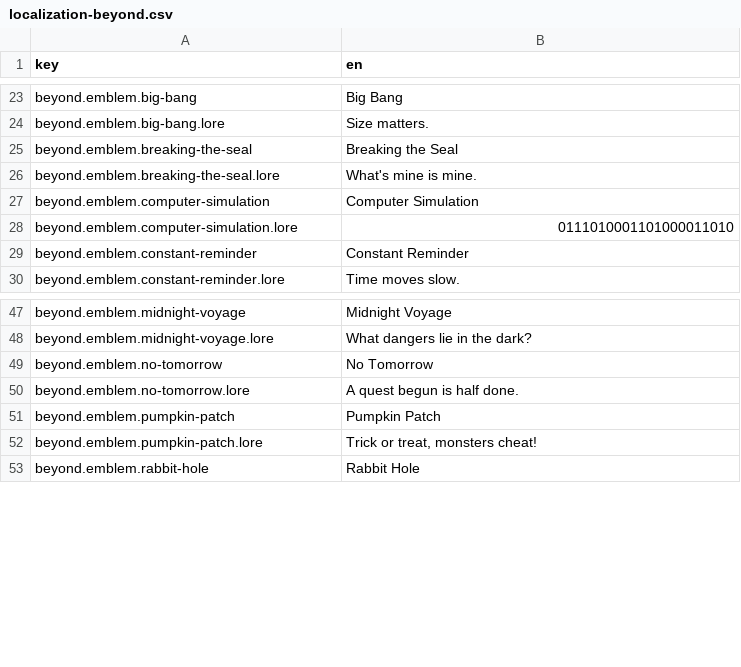
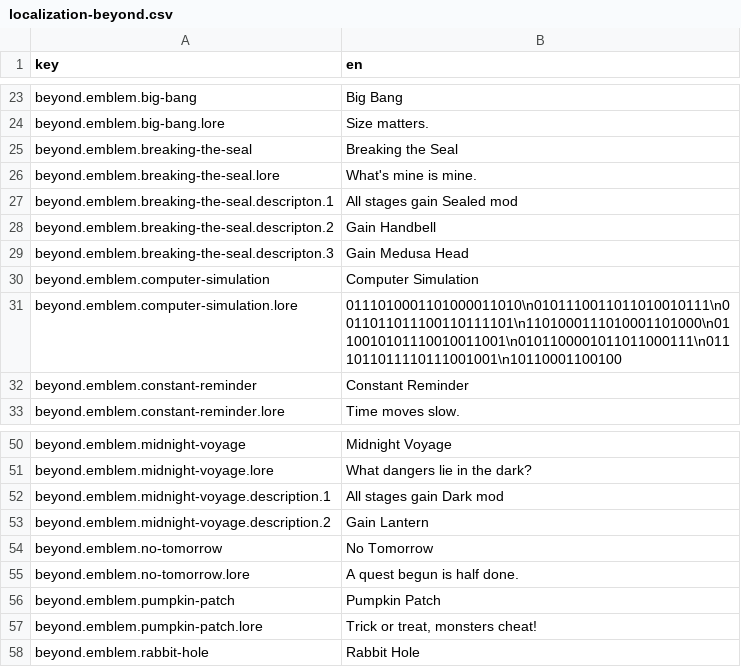
Before and after one commit to elmarhoppieland/DemonCrawl, a CSV file: assets/localization/localization-beyond.csv, drawn as a sheet; only a part is shown, gaps mark what is left out.

Commit message:
Implement some emblem effects

```diff
--- a/assets/localization/localization-beyond.csv
+++ b/assets/localization/localization-beyond.csv
@@ -26,4 +26,7 @@ beyond.emblem.breaking-the-seal;Breaking the Seal
 beyond.emblem.breaking-the-seal.lore;What's mine is mine.
+beyond.emblem.breaking-the-seal.descripton.1;All stages gain Sealed mod
+beyond.emblem.breaking-the-seal.descripton.2;Gain Handbell
+beyond.emblem.breaking-the-seal.descripton.3;Gain Medusa Head
 beyond.emblem.computer-simulation;Computer Simulation
-beyond.emblem.computer-simulation.lore;0111010001101000011010
+beyond.emblem.computer-simulation.lore;0111010001101000011010\n0101110011011010010111\n0011011011100110111101\n1101000111010001101000\n0110010101110010011001\n0101100001011011000111\n0111011011110111001001\n10110001100100
 beyond.emblem.constant-reminder;Constant Reminder
@@ -48,2 +51,4 @@ beyond.emblem.midnight-voyage;Midnight Voyage
 beyond.emblem.midnight-voyage.lore;What dangers lie in the dark?
+beyond.emblem.midnight-voyage.description.1;All stages gain Dark mod
+beyond.emblem.midnight-voyage.description.2;Gain Lantern
 beyond.emblem.no-tomorrow;No Tomorrow
```
Also changed, not shown: 19 other files.
